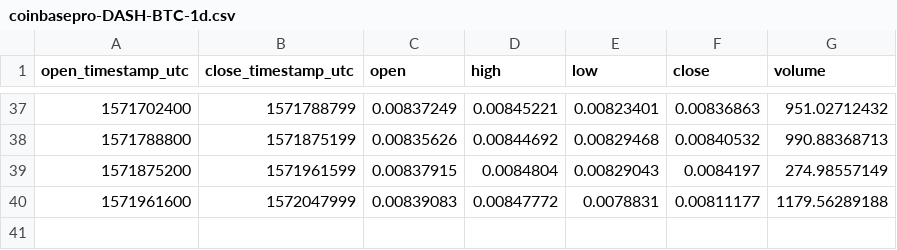
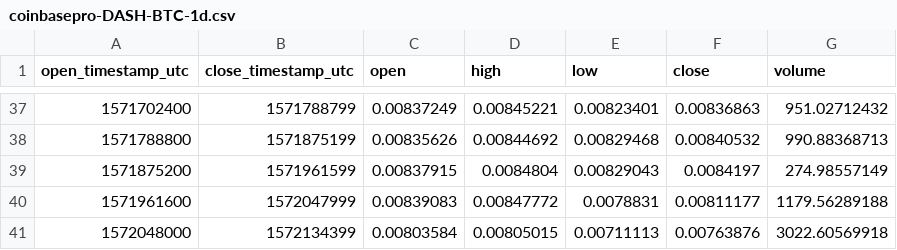
Before and after one commit to cryptobigbro/coinbasepro-DASH-BTC, a CSV file: coinbasepro-DASH-BTC-1d.csv, drawn as a sheet; only a part is shown, gaps mark what is left out.

```diff
--- a/coinbasepro-DASH-BTC-1d.csv
+++ b/coinbasepro-DASH-BTC-1d.csv
@@ -40 +40,2 @@ open_timestamp_utc,close_timestamp_utc,open,high,low,close,volume
 1571961600,1572047999,0.00839083,0.00847772,0.0078831,0.00811177,1179.56289188
+1572048000,1572134399,0.00803584,0.00805015,0.00711113,0.00763876,3022.60569918
```
Also changed, not shown: coinbasepro-DASH-BTC-1h.csv, coinbasepro-DASH-BTC-1m.csv.
